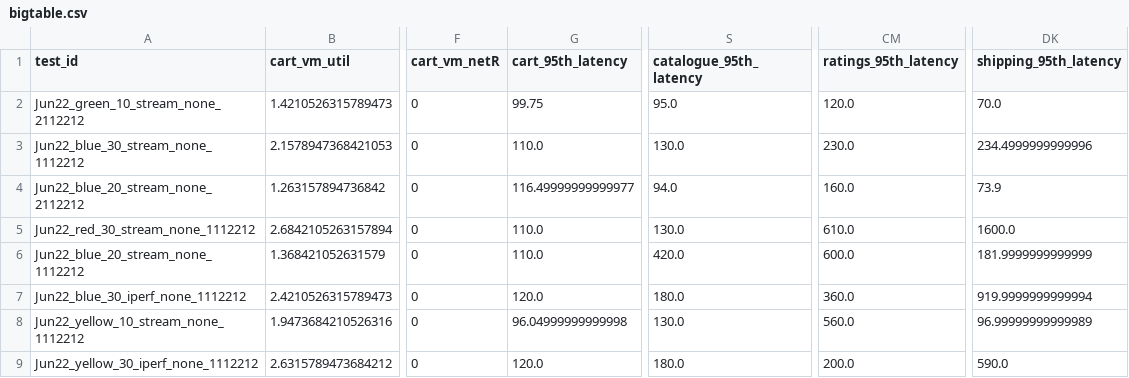
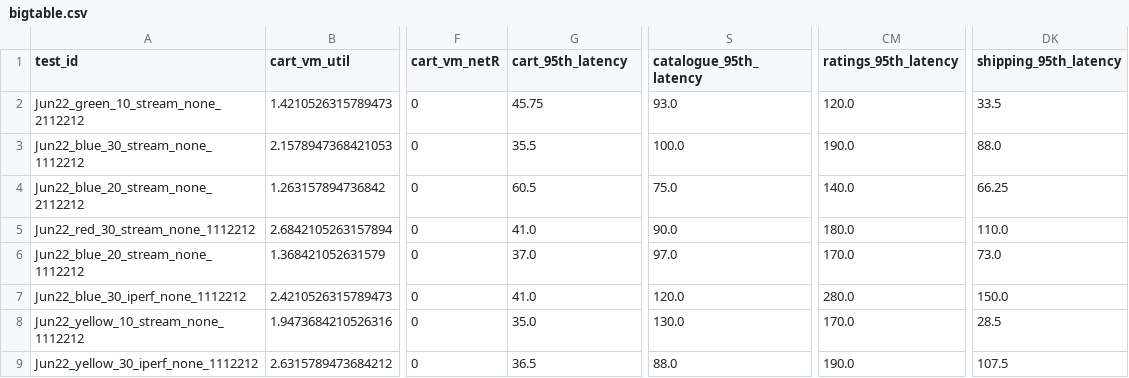
Before and after one commit to pengkang12/Adaptive_Microservice, a CSV file: training_data/bigtable.csv, drawn as a sheet; only a part is shown, gaps mark what is left out; the diff covers the shown part only; the diff names each change by its address in the sheet, - before the commit and + after, or states it on an @@ line.

Commit message:
update data

```diff
--- a/training_data/bigtable.csv
+++ b/training_data/bigtable.csv
-G2 (cart_95th_latency): 99.75
+G2 (cart_95th_latency): 45.75
-S2 (catalogue_95th_latency): 95.0
+S2 (catalogue_95th_latency): 93.0
-DK2 (shipping_95th_latency): 70.0
+DK2 (shipping_95th_latency): 33.5
-G3 (cart_95th_latency): 110.0
+G3 (cart_95th_latency): 35.5
-S3 (catalogue_95th_latency): 130.0
+S3 (catalogue_95th_latency): 100.0
-CM3 (ratings_95th_latency): 230.0
+CM3 (ratings_95th_latency): 190.0
-DK3 (shipping_95th_latency): 234.4999999999996
+DK3 (shipping_95th_latency): 88.0
-G4 (cart_95th_latency): 116.49999999999977
+G4 (cart_95th_latency): 60.5
-S4 (catalogue_95th_latency): 94.0
+S4 (catalogue_95th_latency): 75.0
-CM4 (ratings_95th_latency): 160.0
+CM4 (ratings_95th_latency): 140.0
-DK4 (shipping_95th_latency): 73.9
+DK4 (shipping_95th_latency): 66.25
-G5 (cart_95th_latency): 110.0
+G5 (cart_95th_latency): 41.0
-S5 (catalogue_95th_latency): 130.0
+S5 (catalogue_95th_latency): 90.0
-CM5 (ratings_95th_latency): 610.0
+CM5 (ratings_95th_latency): 180.0
-DK5 (shipping_95th_latency): 1600.0
+DK5 (shipping_95th_latency): 110.0
-G6 (cart_95th_latency): 110.0
+G6 (cart_95th_latency): 37.0
-S6 (catalogue_95th_latency): 420.0
+S6 (catalogue_95th_latency): 97.0
-CM6 (ratings_95th_latency): 600.0
+CM6 (ratings_95th_latency): 170.0
-DK6 (shipping_95th_latency): 181.9999999999999
+DK6 (shipping_95th_latency): 73.0
-G7 (cart_95th_latency): 120.0
+G7 (cart_95th_latency): 41.0
-S7 (catalogue_95th_latency): 180.0
+S7 (catalogue_95th_latency): 120.0
-CM7 (ratings_95th_latency): 360.0
+CM7 (ratings_95th_latency): 280.0
-DK7 (shipping_95th_latency): 919.9999999999994
+DK7 (shipping_95th_latency): 150.0
-G8 (cart_95th_latency): 96.04999999999998
+G8 (cart_95th_latency): 35.0
-CM8 (ratings_95th_latency): 560.0
+CM8 (ratings_95th_latency): 170.0
-DK8 (shipping_95th_latency): 96.99999999999989
+DK8 (shipping_95th_latency): 28.5
-G9 (cart_95th_latency): 120.0
+G9 (cart_95th_latency): 36.5
-S9 (catalogue_95th_latency): 180.0
+S9 (catalogue_95th_latency): 88.0
-CM9 (ratings_95th_latency): 200.0
+CM9 (ratings_95th_latency): 190.0
-DK9 (shipping_95th_latency): 590.0
+DK9 (shipping_95th_latency): 107.5
```
Also changed, not shown: 145 edited cells elsewhere in this file.
